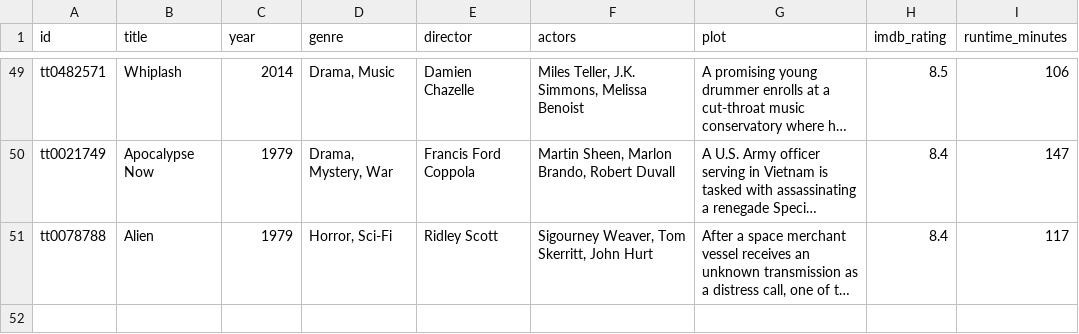
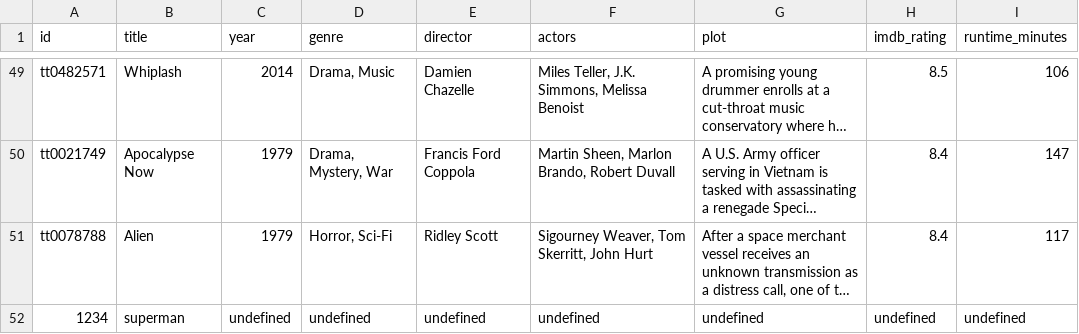
Before and after one commit to RuizJpaul/movie-match-api, a CSV file: data/movies.csv, drawn as a sheet; only a part is shown, gaps mark what is left out; long unchanged cells end in …; the diff names each change by its address in the sheet, - before the commit and + after, or states it on an @@ line.

```diff
--- a/data/movies.csv
+++ b/data/movies.csv
+row 52: 1234 | superman | undefined | undefined | undefined | undefined | undefined | undefined | undefined
```
Also changed, not shown: 4 other files.
